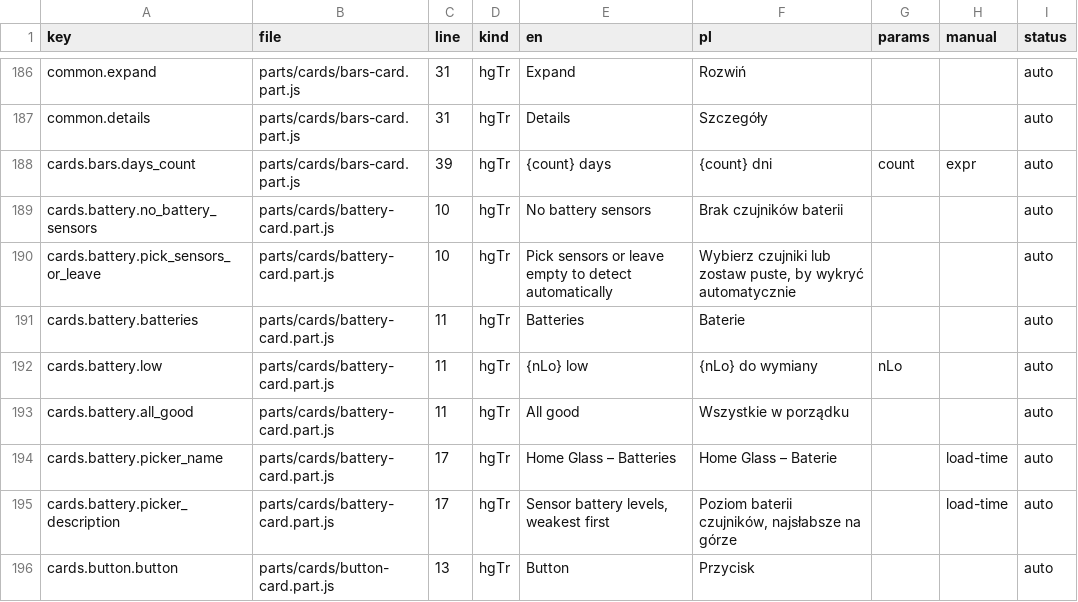
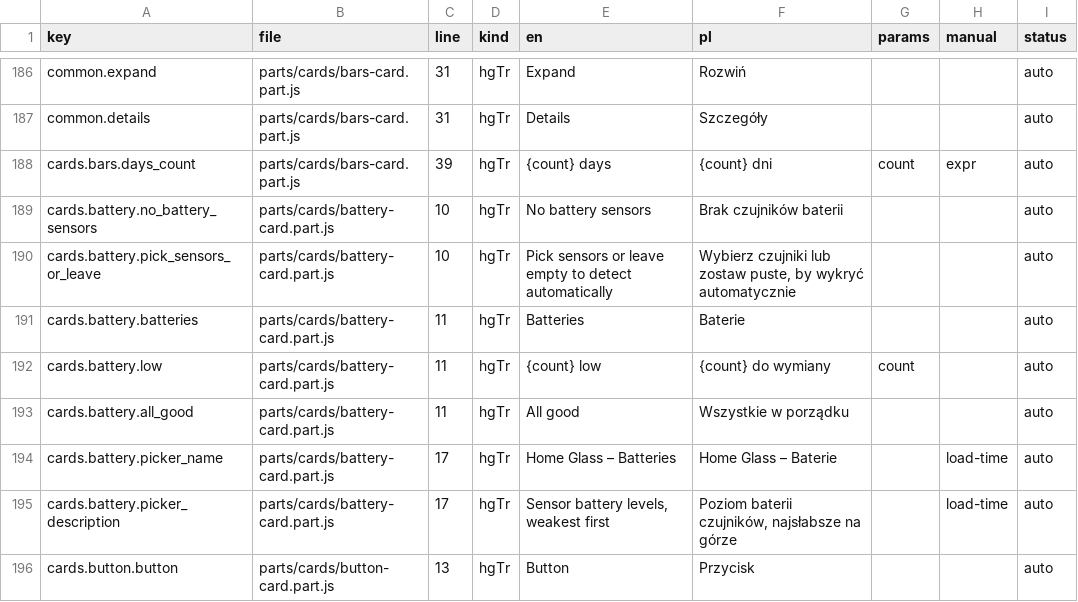
Before and after one commit to cbailly42/nuvio, a CSV file: tools/i18n_migration_table.csv, drawn as a sheet; only a part is shown, gaps mark what is left out.

```diff
--- a/tools/i18n_migration_table.csv
+++ b/tools/i18n_migration_table.csv
@@ -191,3 +191,3 @@ cards.battery.pick_sensors_or_leave,parts/cards/battery-card.part.js,10,hgTr,Pic
 cards.battery.batteries,parts/cards/battery-card.part.js,11,hgTr,Batteries,Baterie,,,auto
-cards.battery.low,parts/cards/battery-card.part.js,11,hgTr,{nLo} low,{nLo} do wymiany,nLo,,auto
+cards.battery.low,parts/cards/battery-card.part.js,11,hgTr,{count} low,{count} do wymiany,count,,auto
 cards.battery.all_good,parts/cards/battery-card.part.js,11,hgTr,All good,Wszystkie w porządku,,,auto
```
Also changed, not shown: 14 other files.
